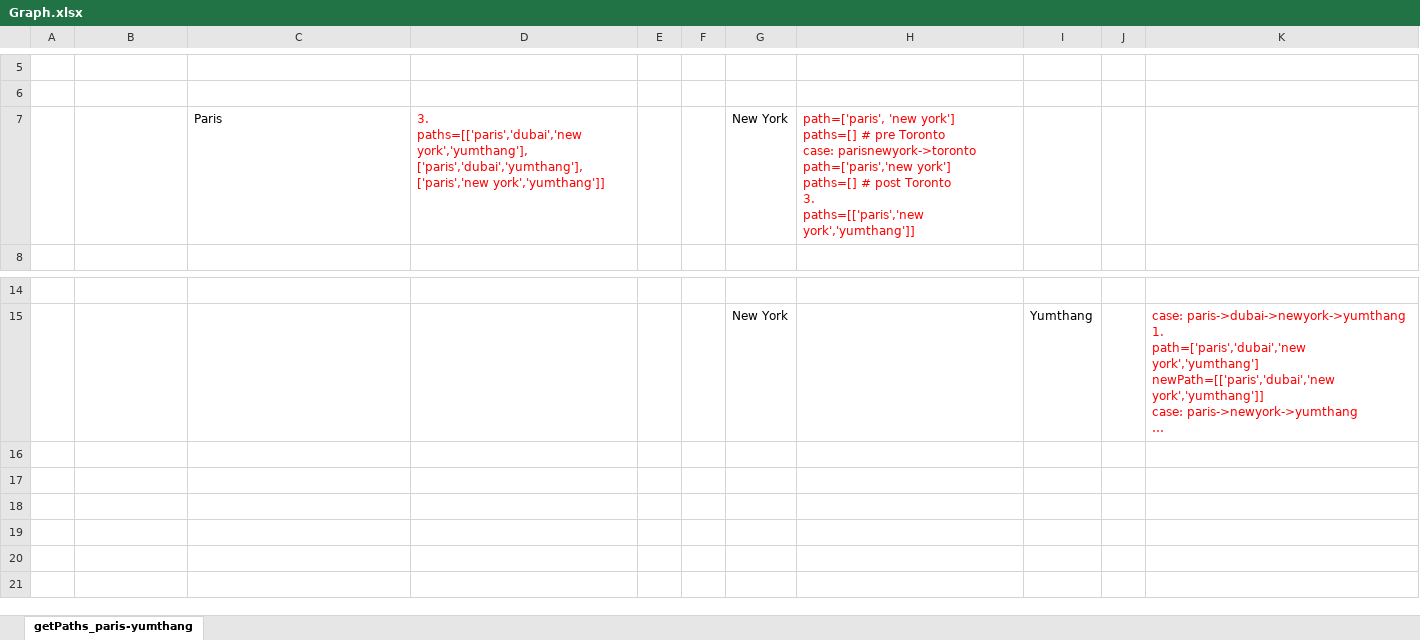
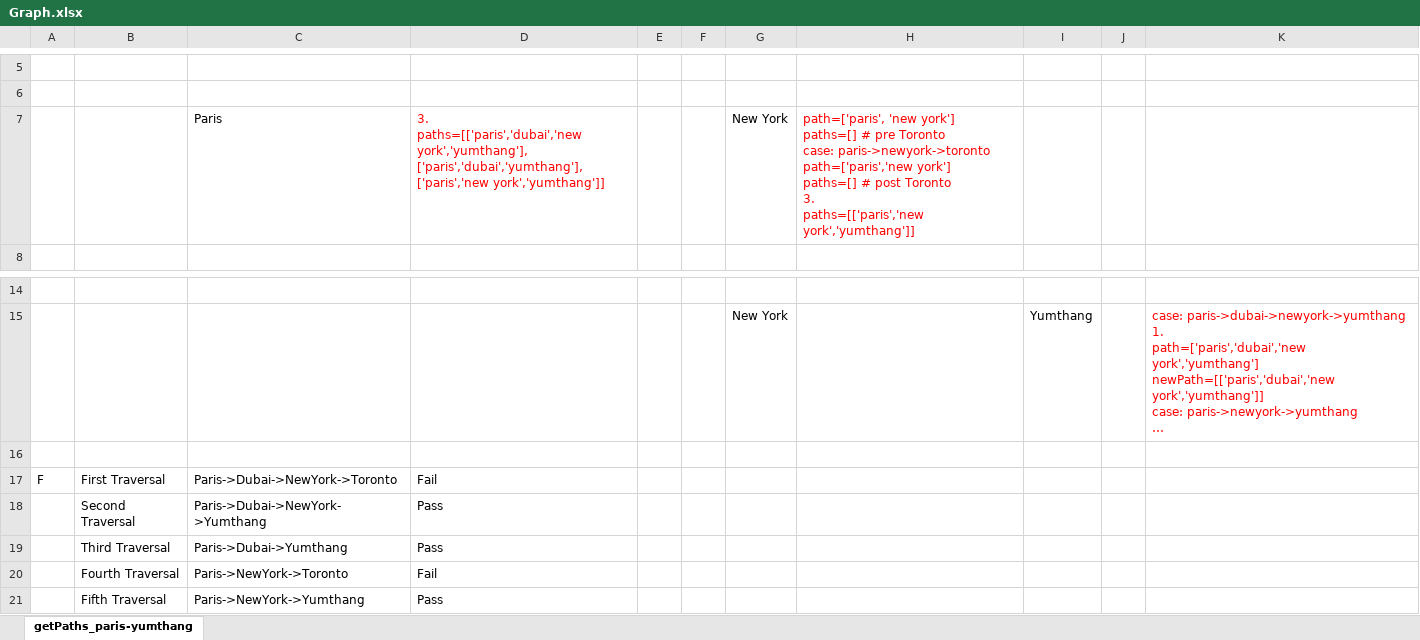
Before and after one commit to ritishadhikari/dataStructuresPython, an Excel workbook: Graph.xlsx, sheet getPaths_paris-yumthang, drawn as a sheet; only a part is shown, gaps mark what is left out; long unchanged cells end in …; values as stored, in another font and other column widths than the file's, no borders; ↵ is a line break in a cell; the diff names each change by its address in the sheet, - before the commit and + after, or states it on an @@ line.

```diff
--- a/Graph.xlsx (sheet getPaths_paris-yumthang)
+++ b/Graph.xlsx (sheet getPaths_paris-yumthang)
-H7: …Toronto ↵ case: parisnewyork->toronto ↵ path=['paris','new york']…
+H7: …Toronto ↵ case: paris->newyork->toronto ↵ path=['paris','new york']…
+row 16: (empty)
+row 17: F | First Traversal | Paris->Dubai->NewYork->Toronto | Fail
+row 18:  | Second Traversal | Paris->Dubai->NewYork->Yumthang | Pass
+row 19:  | Third Traversal | Paris->Dubai->Yumthang | Pass
+row 20:  | Fourth Traversal | Paris->NewYork->Toronto | Fail
+row 21:  | Fifth Traversal | Paris->NewYork->Yumthang | Pass
```
Also changed, not shown: BinarySearch.xlsx, 13 other files.
